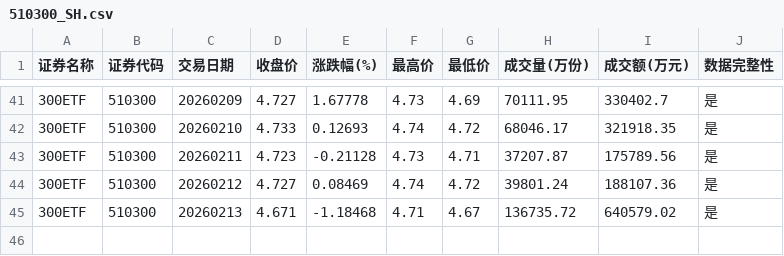
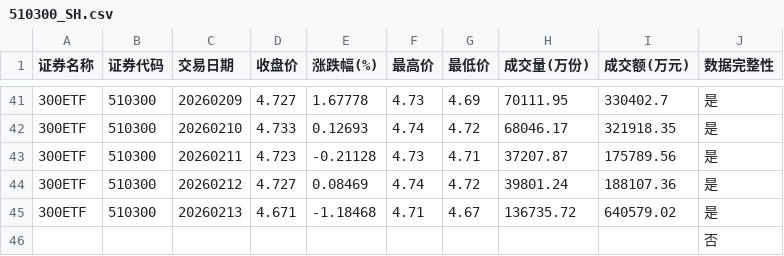
Before and after one commit to t233hao/data, a CSV file: 510300_SH.csv, drawn as a sheet; only a part is shown, gaps mark what is left out; the diff names each change by its address in the sheet, - before the commit and + after, or states it on an @@ line.

```diff
--- a/510300_SH.csv
+++ b/510300_SH.csv
+row 46:  |  |  |  |  |  |  |  |  | 否
```
Also changed, not shown: 159629_SZ.csv, 159845_SZ.csv, 8 other files.
